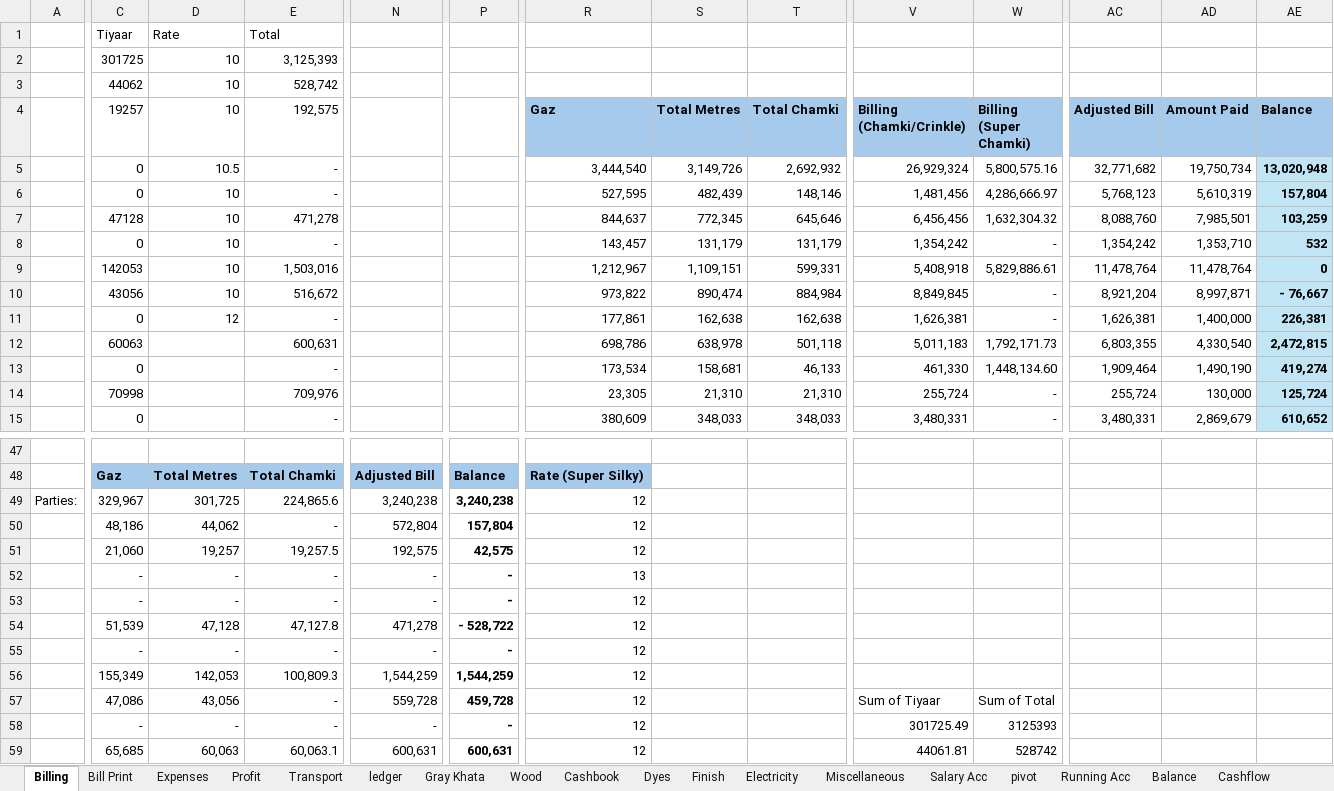
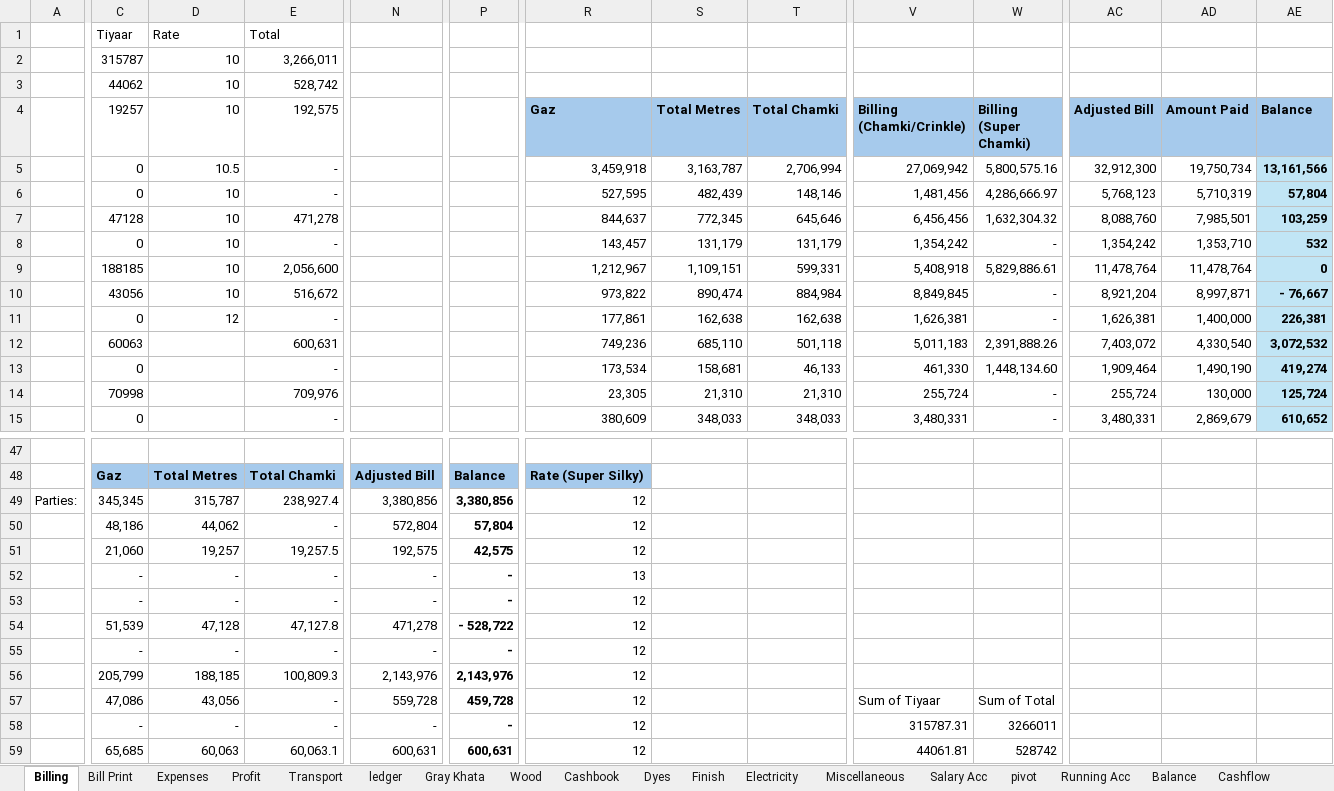
Before and after one commit to omerrazzaq4/AlHamd_Jan, an Excel workbook: Factory_Khata_January.xlsx, sheet Billing, drawn as a sheet; only a part is shown, gaps mark what is left out; values as stored, in another font and other column widths than the file's, no borders; table styles not drawn; the diff covers the shown part only; the diff names each change by its address in the sheet, - before the commit and + after, or states it on an @@ line.

```diff
--- a/Factory_Khata_January.xlsx (sheet Billing)
+++ b/Factory_Khata_January.xlsx (sheet Billing)
-C2 (19257): 301725
+C2 (19257): 315787
-E2 (192,575): 3,125,393
+E2 (192,575): 3,266,011
-R5 (Gaz): 3,444,540
+R5 (Gaz): 3,459,918
-S5 (Total Metres): 3,149,726
+S5 (Total Metres): 3,163,787
-T5 (Total Chamki): 2,692,932
+T5 (Total Chamki): 2,706,994
-V5 (Billing (Chamki/Crinkle)): 26,929,324
+V5 (Billing (Chamki/Crinkle)): 27,069,942
-AC5 (Adjusted Bill): 32,771,682
+AC5 (Adjusted Bill): 32,912,300
-AE5 (Balance): 13,020,948
+AE5 (Balance): 13,161,566
-AD6 (Amount Paid): 5,610,319
+AD6 (Amount Paid): 5,710,319
-AE6 (Balance): 157,804
+AE6 (Balance): 57,804
-C9 (19257): 142053
+C9 (19257): 188185
-E9 (192,575): 1,503,016
+E9 (192,575): 2,056,600
-R12 (Gaz): 698,786
+R12 (Gaz): 749,236
-S12 (Total Metres): 638,978
+S12 (Total Metres): 685,110
-W12 (Billing (Super Chamki)): 1,792,171.73
+W12 (Billing (Super Chamki)): 2,391,888.26
-AC12 (Adjusted Bill): 6,803,355
+AC12 (Adjusted Bill): 7,403,072
-AE12 (Balance): 2,472,815
+AE12 (Balance): 3,072,532
-C49 (19257): 329,967
+C49 (19257): 345,345
-D49 (10): 301,725
+D49 (10): 315,787
-E49 (192,575): 224,865.6
+E49 (192,575): 238,927.4
-N49: 3,240,238
+N49: 3,380,856
-P49: 3,240,238
+P49: 3,380,856
-P50: 157,804
+P50: 57,804
-C56 (19257): 155,349
+C56 (19257): 205,799
-D56 (10): 142,053
+D56 (10): 188,185
-N56: 1,544,259
+N56: 2,143,976
-P56: 1,544,259
+P56: 2,143,976
-V58 (Billing (Chamki/Crinkle)): 301725.49
+V58 (Billing (Chamki/Crinkle)): 315787.31
-W58 (Billing (Super Chamki)): 3125393
+W58 (Billing (Super Chamki)): 3266011
```
Also changed, not shown: 11 edited cells elsewhere in this sheet, sheet Cashbook, sheet ledger, sheet Wood, sheet pivot, sheet Finish, sheet Profit, 4 more sheets, formulas that keep their value, hidden cells, charts or pictures.
